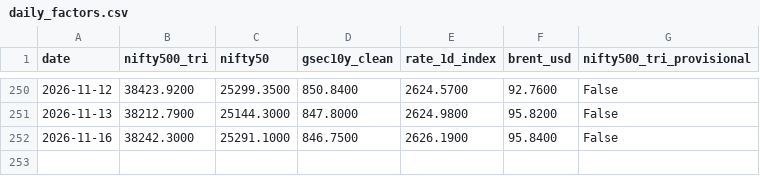
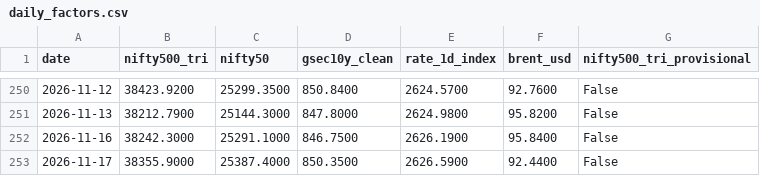
Before and after one commit to shambo1597-afk/capex-infra-portfolio, a CSV file: data/factors/daily_factors.csv, drawn as a sheet; only a part is shown, gaps mark what is left out; the diff names each change by its address in the sheet, - before the commit and + after, or states it on an @@ line.

```diff
--- a/data/factors/daily_factors.csv
+++ b/data/factors/daily_factors.csv
+row 253: 2026-11-17 | 38355.9000 | 25387.4000 | 850.3500 | 2626.5900 | 92.4400 | False
```
Also changed, not shown: output/efficient_frontier.csv, output/hedge_put_candidates.csv, 50 other files.
